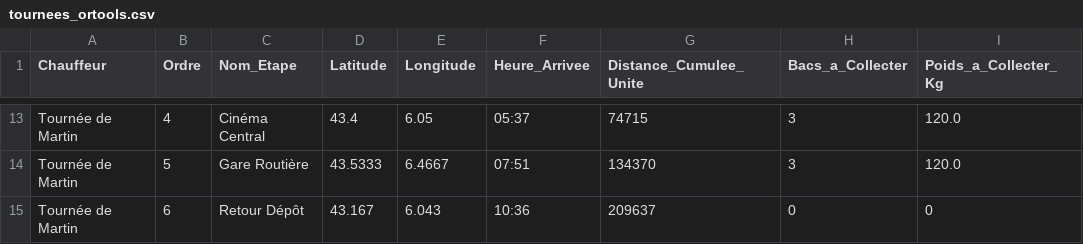
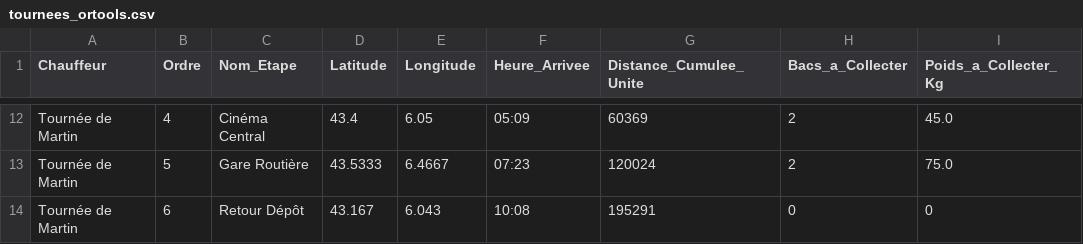
Before and after one commit to Tony83400/Garage-Week-Grp4, a CSV file: serveur/tournees_ortools.csv, drawn as a sheet; only a part is shown, gaps mark what is left out; addresses are those after the commit; the diff covers the shown part only; the diff names each change by its address in the sheet, - before the commit and + after, or states it on an @@ line.

Commit message:
Add tour metrics, solver robustness & UI tweaks
Backend: extend DB schema (disponibilites_clients.poids_prevu_kg, tournees_jour.distance_km, taches_collecte.heure_estimee), fix queries/joins and filtering in repo_tournees, compute dashboard aggregates (poids_collecte, km_total, flotte), persist IA results (distance_km, heure_estimee) and adapt DatabaseManager and main API to new result shape. Introduce safer OR-Tools behavior (drop penalty, debug diagnostics) and adapt save logic to expected resultats_ia format. Frontend: update dashboard, planning, driver and VehicleCard to surface collected vs expected weights, distances, estimated times and fleet positions; add stats bar and UI refinements. Misc: add gemini.md context file, remove BACK_PLANNING.md, and update .gitignore accordingly. These changes enable tracking of weights/distances, improve solver robustness and wire the UI to the richer data produced by the optimizer.

```diff
--- a/serveur/tournees_ortools.csv
+++ b/serveur/tournees_ortools.csv
-F12 (Heure_Arrivee): 05:37
+F12 (Heure_Arrivee): 05:09
-G12 (Distance_Cumulee_Unite): 74715
+G12 (Distance_Cumulee_Unite): 60369
-H12:H13 (Bacs_a_Collecter): 3
+H12:H13 (Bacs_a_Collecter): 2
-I12 (Poids_a_Collecter_Kg): 120.0
+I12 (Poids_a_Collecter_Kg): 45.0
-F13 (Heure_Arrivee): 07:51
+F13 (Heure_Arrivee): 07:23
-G13 (Distance_Cumulee_Unite): 134370
+G13 (Distance_Cumulee_Unite): 120024
-I13 (Poids_a_Collecter_Kg): 120.0
+I13 (Poids_a_Collecter_Kg): 75.0
-F14 (Heure_Arrivee): 10:36
+F14 (Heure_Arrivee): 10:08
-G14 (Distance_Cumulee_Unite): 209637
+G14 (Distance_Cumulee_Unite): 195291
```
Also changed, not shown: 1 added row, 2 removed rows and 30 edited cells elsewhere in this file, 15 other files.
